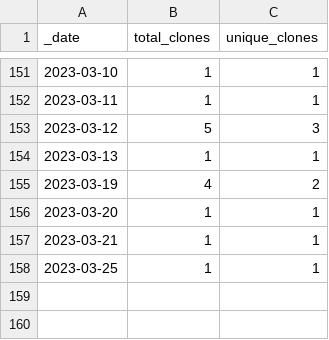
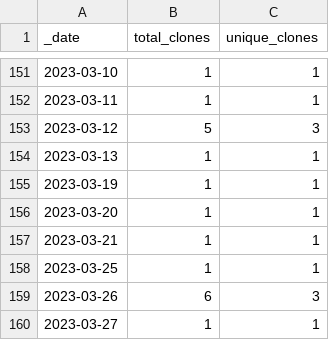
Before and after one commit to guiga-zalu/guiga-zalu, a CSV file: traffic/clones.csv, drawn as a sheet; only a part is shown, gaps mark what is left out.

Commit message:
GitHub traffic

```diff
--- a/traffic/clones.csv
+++ b/traffic/clones.csv
@@ -154,3 +154,3 @@ _date,total_clones,unique_clones
 2023-03-13,1,1
-2023-03-19,4,2
+2023-03-19,1,1
 2023-03-20,1,1
@@ -158 +158,3 @@ _date,total_clones,unique_clones
 2023-03-25,1,1
+2023-03-26,6,3
+2023-03-27,1,1
```
Also changed, not shown: 1 other file.
